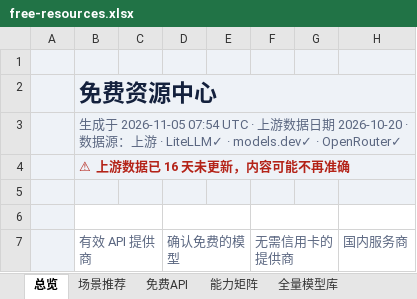
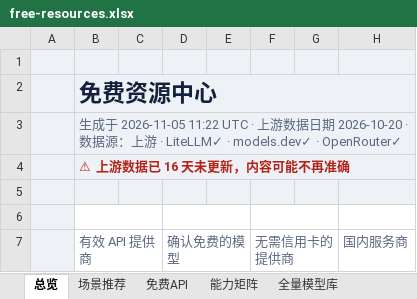
Before and after one commit to mi-agent/resources, an Excel workbook: free-resources.xlsx, sheet 总览, drawn as a sheet; only a part is shown; values as stored, in another font and other column widths than the file's, no borders; the diff names each change by its address in the sheet, - before the commit and + after, or states it on an @@ line.

```diff
--- a/free-resources.xlsx (sheet 总览)
+++ b/free-resources.xlsx (sheet 总览)
-B3 (有效 API 提供商): …2026-11-05 07:54 UTC ·…
+B3 (有效 API 提供商): …2026-11-05 11:22 UTC ·…
```
Also changed, not shown: sheet 全量模型库, sheet 免费API, sheet 其他免费资源, sheet 能力矩阵, sheet 场景推荐, 3 other files.
